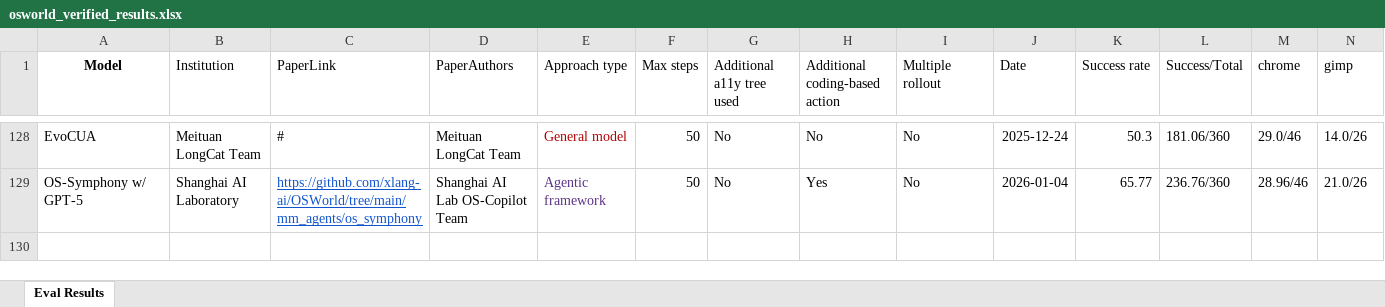
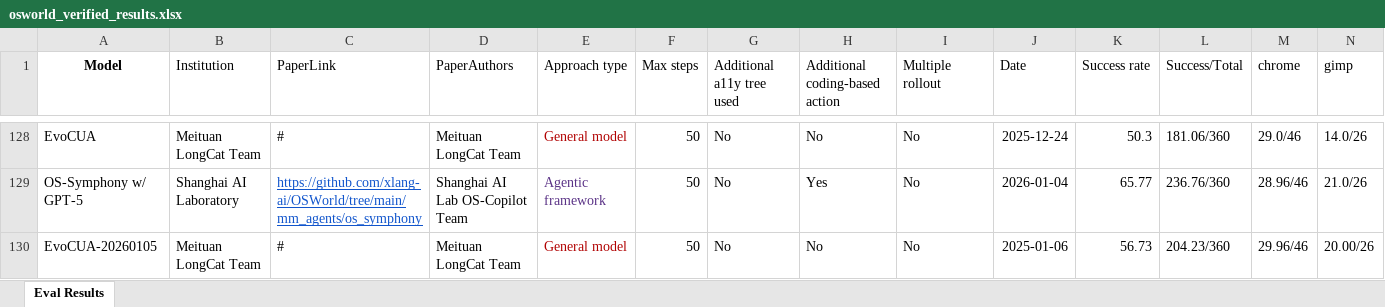
Before and after one commit to OS-World/OS-World.github.io, an Excel workbook: static/data/osworld_verified_results.xlsx, sheet Eval Results, drawn as a sheet; only a part is shown, gaps mark what is left out; values as stored, in another font and other column widths than the file's, no borders; rows hold the shown columns only; the diff names each change by its address in the sheet, - before the commit and + after, or states it on an @@ line.

Commit message:
Update

```diff
--- a/static/data/osworld_verified_results.xlsx (sheet Eval Results)
+++ b/static/data/osworld_verified_results.xlsx (sheet Eval Results)
+row 130: EvoCUA-20260105 | Meituan LongCat Team | # | Meituan LongCat Team | General model | 50 | No | No | No | 2025-01-06 | 56.73 | 204.23/360 | 29.96/46 | 20.00/26
```
